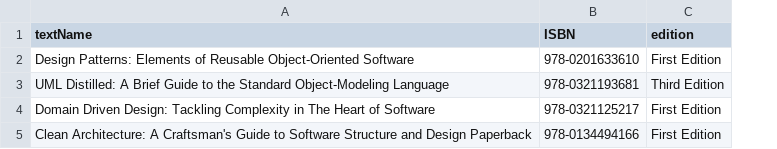
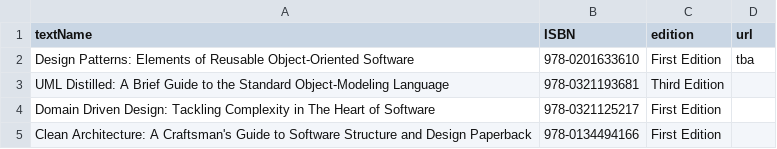
Before and after one commit to funmbia/Library-Management-Java-App, a CSV file: csv files/textbooks.csv, drawn as a sheet; the diff names each change by its address in the sheet, - before the commit and + after, or states it on an @@ line.

Commit message:
Update textbooks.csv

```diff
--- a/csv files/textbooks.csv
+++ b/csv files/textbooks.csv
+column D (url), row 2: tba
```
